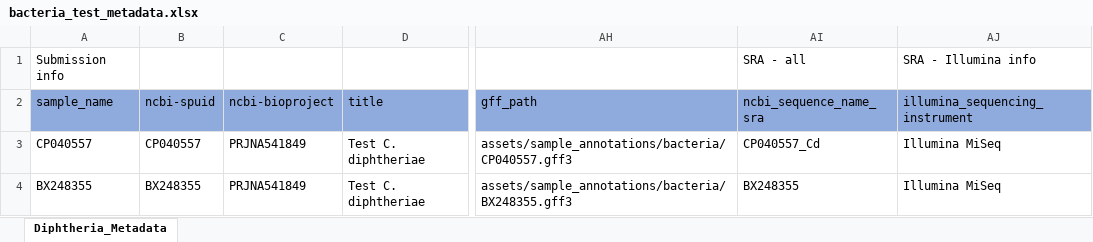
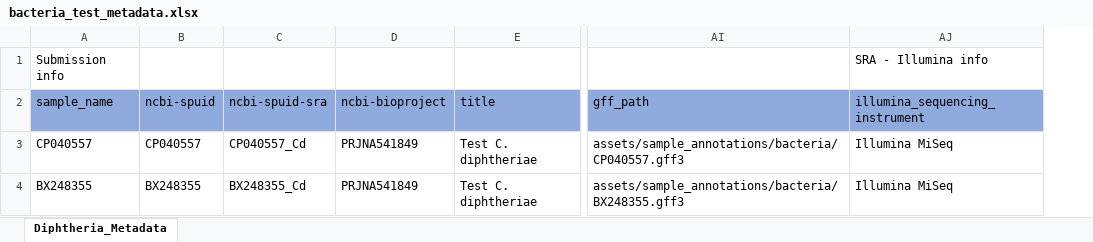
Before and after one commit to CDCgov/tostadas, an Excel workbook: assets/sample_metadata/bacteria_test_metadata.xlsx, sheet Diphtheria_Metadata, drawn as a sheet; only a part is shown, gaps mark what is left out; values as stored, in another font and other column widths than the file's, no borders; removed rows and columns are numbered as before the commit, all else as after; the diff names each change by its address in the sheet, - before the commit and + after, or states it on an @@ line.

```diff
--- a/assets/sample_metadata/bacteria_test_metadata.xlsx (sheet Diphtheria_Metadata)
+++ b/assets/sample_metadata/bacteria_test_metadata.xlsx (sheet Diphtheria_Metadata)
+column C (ncbi-spuid-sra), rows 3-4: CP040557_Cd | BX248355_Cd
-column AI (ncbi_sequence_name_sra), row 1: SRA - all; rows 3-4: CP040557_Cd | BX248355
```
Also changed, not shown: assets/sample_metadata/bacteria_test_metadata_1.xlsx, assets/sample_metadata/mpxv_test_metadata.xlsx, 8 other files.
